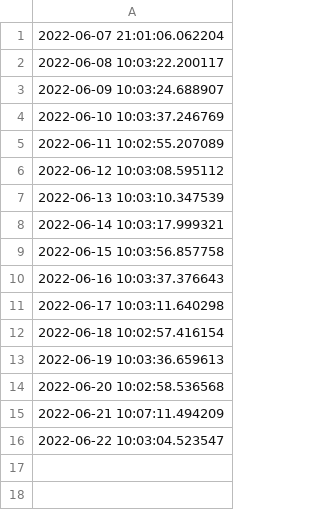
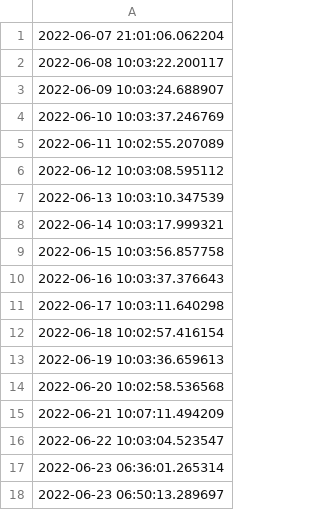
Before and after one commit to ONEcampaign/DataDive_Food_Security, a CSV file: output/updates.csv, drawn as a sheet; the diff names each change by its address in the sheet, - before the commit and + after, or states it on an @@ line.

```diff
--- a/output/updates.csv
+++ b/output/updates.csv
+row 17: 2022-06-23 06:36:01.265314
+row 18: 2022-06-23 06:50:13.289697
```
Also changed, not shown: 2 other files.
